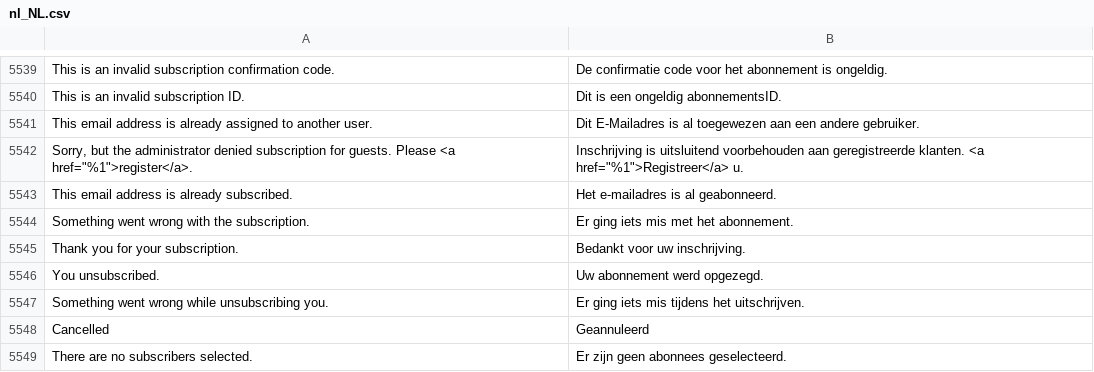
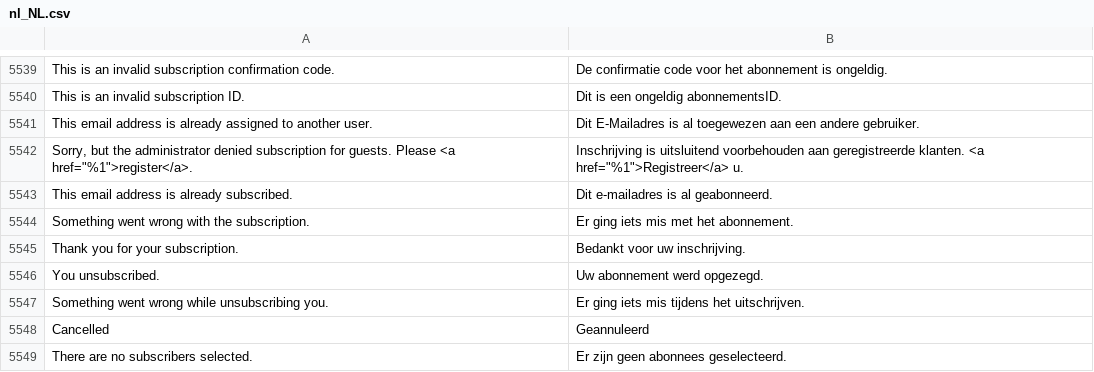
Before and after one commit to magento-l10n/language-nl_NL, a CSV file: nl_NL.csv, drawn as a sheet; only a part is shown, gaps mark what is left out; the diff names each change by its address in the sheet, - before the commit and + after, or states it on an @@ line.

Commit message:
Updating translations from Crowdin.

```diff
--- a/nl_NL.csv
+++ b/nl_NL.csv
-B5543: Het e-mailadres is al geabonneerd.
+B5543: Dit e-mailadres is al geabonneerd.
```
Also changed, not shown: 1 other file.
